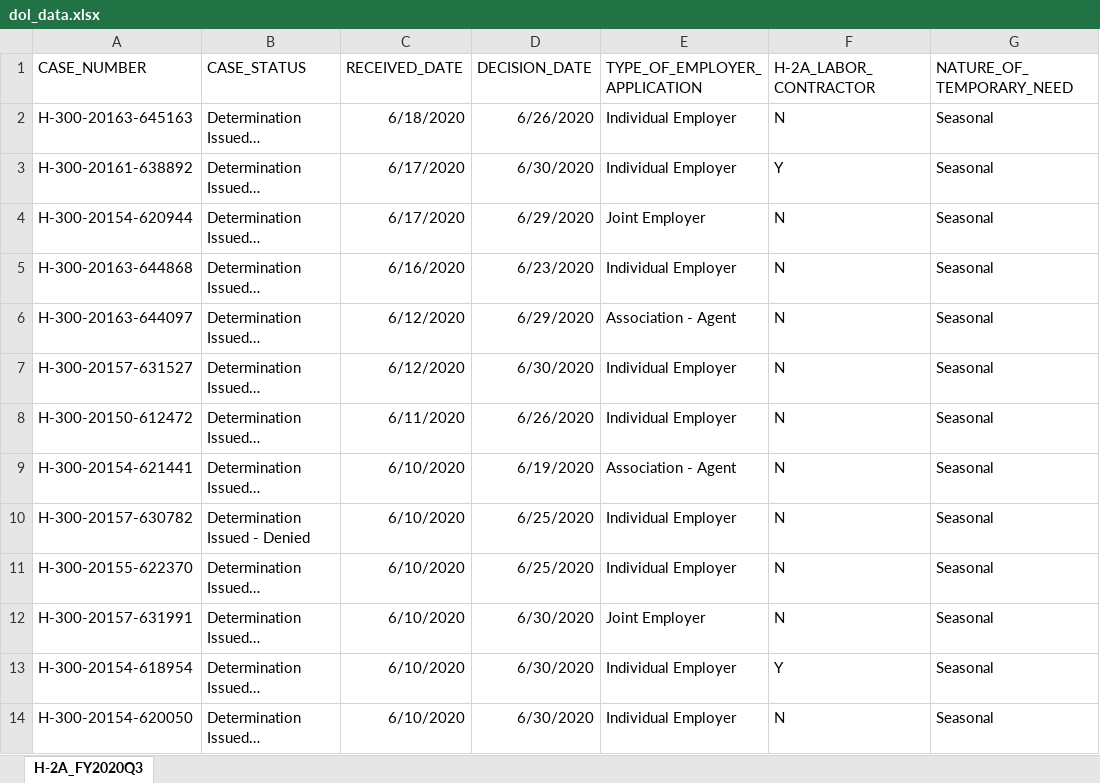
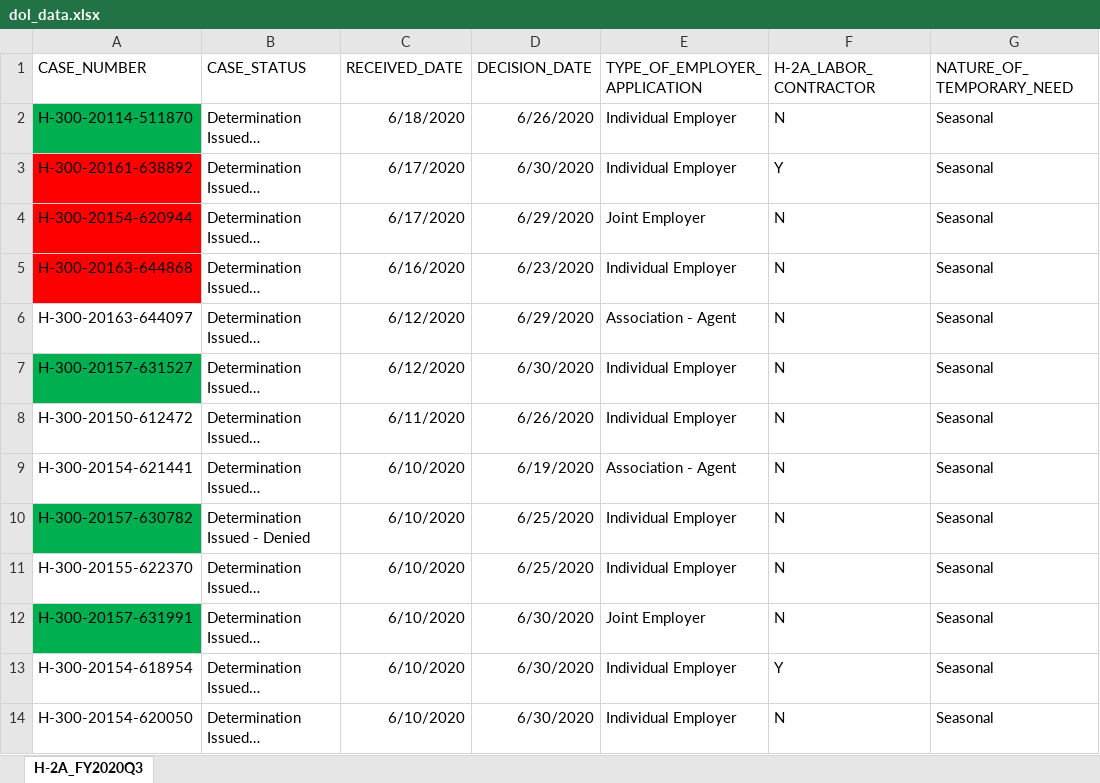
Before and after one commit to TRLegalAid/trla-H2Data-backend, an Excel workbook: excel_files/dol_data.xlsx, sheet H-2A_FY2020Q3, drawn as a sheet; only a part is shown; long unchanged cells end in …; values as stored, in another font and other column widths than the file's, no borders; conditional formats not drawn; the diff names each change by its address in the sheet, - before the commit and + after, or states it on an @@ line.

```diff
--- a/excel_files/dol_data.xlsx (sheet H-2A_FY2020Q3)
+++ b/excel_files/dol_data.xlsx (sheet H-2A_FY2020Q3)
-A2 (CASE_NUMBER): H-300-20163-645163
+A2 (CASE_NUMBER): H-300-20114-511870
-A2 fill: none
+A2 fill: #00B050
-A3:A5 fill: none
+A3:A5 fill: #FF0000
-A7 fill: none
+A7 fill: #00B050
-A10 fill: none
+A10 fill: #00B050
-A12 fill: none
+A12 fill: #00B050
```
Also changed, not shown: excel_files/accurates_geocoded.xlsx, excel_files/column_name_mappings.xlsx, 18 other files.
